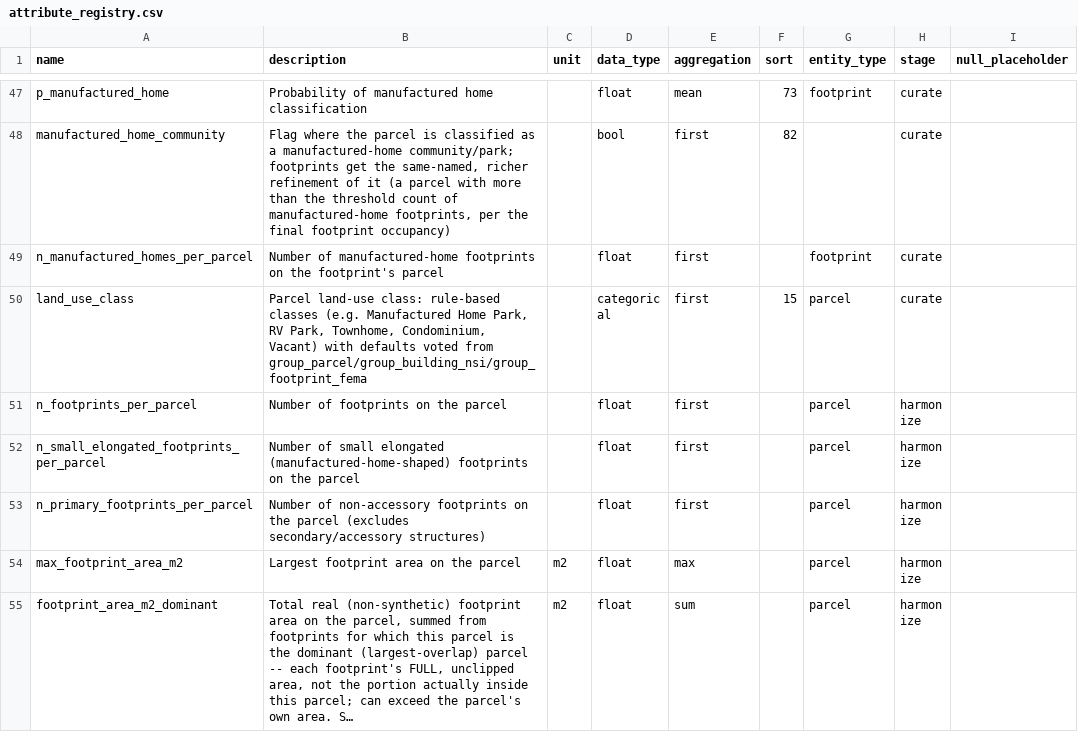
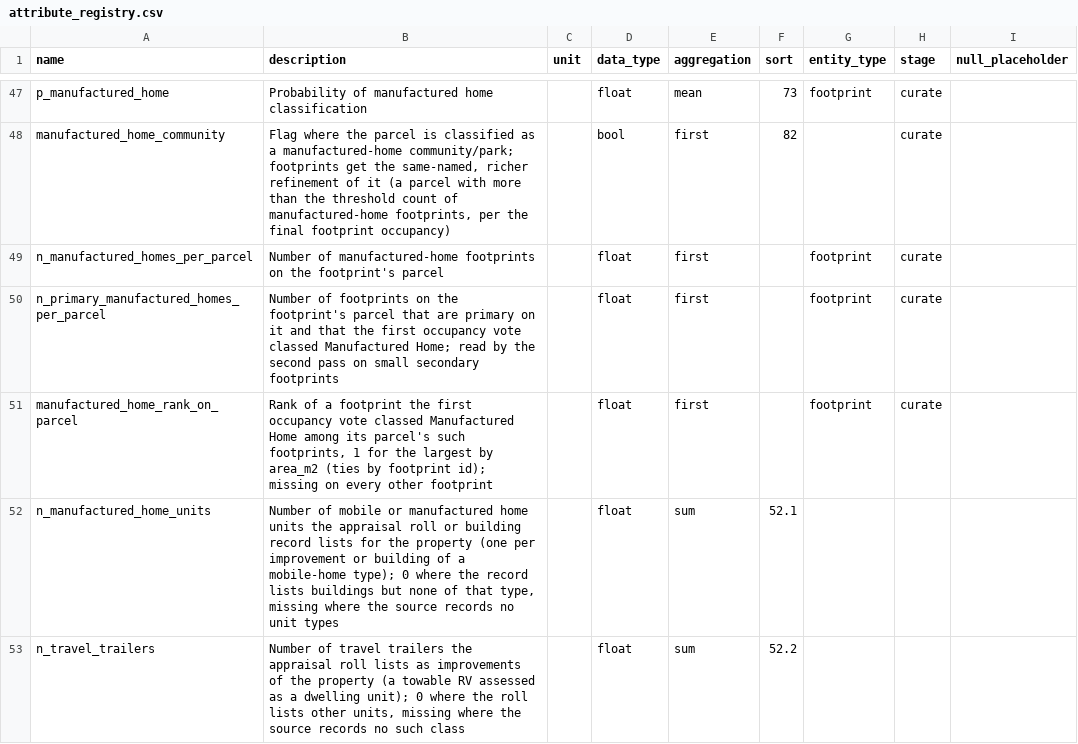
Before and after one commit to chrnolte/openplaces, a CSV file: src/openplaces/core/attribute_registry.csv, drawn as a sheet; only a part is shown, gaps mark what is left out; the shorter side is filled out with more unchanged rows; long unchanged cells end in …; the diff covers the shown part only.

Commit message:
Carry roll mobile-home and RV unit counts onto curated parcels
Five TX rolls, Harnett and Wake count mobile-home units; new Cameron recipes count travel trailers, park models, mobile homes and homestead. Parcel curate sums them. NC RV park land-use labels added.

```diff
--- a/src/openplaces/core/attribute_registry.csv
+++ b/src/openplaces/core/attribute_registry.csv
@@ -49 +49,5 @@ manufactured_home_community,"Flag where the parcel is classified as a manufactur
 n_manufactured_homes_per_parcel,Number of manufactured-home footprints on the footprint's parcel,,float,first,,footprint,curate
+n_primary_manufactured_homes_per_parcel,"Number of footprints on the footprint's parcel that are primary on it and that the first occupancy vote classed Manufactured Home; read by the second pass on small secondary footprints",,float,first,,footprint,curate
+manufactured_home_rank_on_parcel,"Rank of a footprint the first occupancy vote classed Manufactured Home among its parcel's such footprints, 1 for the largest by area_m2 (ties by footprint id); missing on every other footprint",,float,first,,footprint,curate
+n_manufactured_home_units,"Number of mobile or manufactured home units the appraisal roll or building record lists for the property (one per improvement or building of a mobile-home type); 0 where the record lists buildings but none of that type, missing where the source records no unit types",,float,sum,52.1,,
+n_travel_trailers,"Number of travel trailers the appraisal roll lists as improvements of the property (a towable RV assessed as a dwelling unit); 0 where the roll lists other units, missing where the source records no such class",,float,sum,52.2,,
```
Also changed, not shown: 3 added rows and 1 edited cell elsewhere in this file, src/openplaces/recipes/US/_all/parcel/openplaces/2026/US_parcel-openplaces-2026_land-use-keywords.csv, 10 other files.
